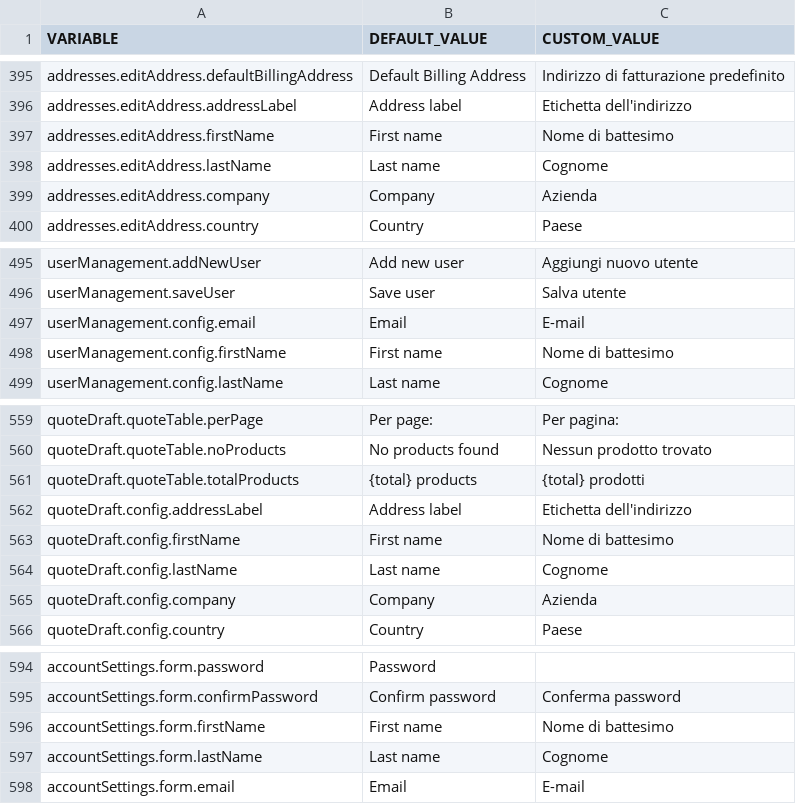
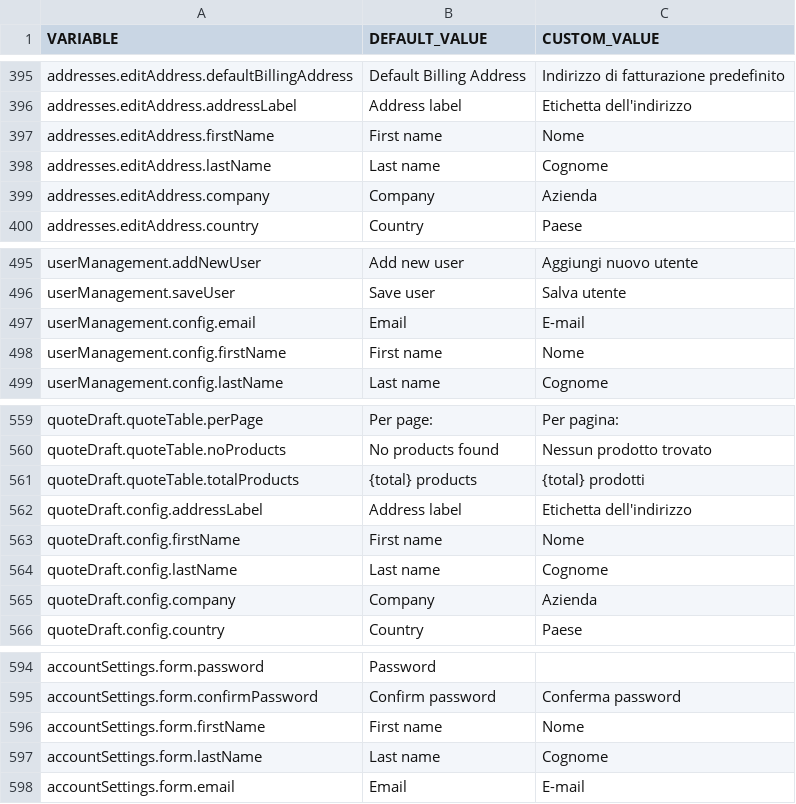
Before and after one commit to DMA-digital-for-business/logiexpert-b2b-buyer-portal, a CSV file: logiexpert-b2b-translations-en-it.csv, drawn as a sheet; only a part is shown, gaps mark what is left out.

Commit message:
Updated translations

```diff
--- a/logiexpert-b2b-translations-en-it.csv
+++ b/logiexpert-b2b-translations-en-it.csv
@@ -396,3 +396,3 @@ addresses.editAddress.defaultBillingAddress,Default Billing Address,Indirizzo di
 addresses.editAddress.addressLabel,Address label,Etichetta dell'indirizzo
-addresses.editAddress.firstName,First name,Nome di battesimo
+addresses.editAddress.firstName,First name,Nome
 addresses.editAddress.lastName,Last name,Cognome
@@ -497,3 +497,3 @@ userManagement.saveUser,Save user,Salva utente
 userManagement.config.email,Email,E-mail
-userManagement.config.firstName,First name,Nome di battesimo
+userManagement.config.firstName,First name,Nome
 userManagement.config.lastName,Last name,Cognome
@@ -562,3 +562,3 @@ quoteDraft.quoteTable.totalProducts,{total} products,{total} prodotti
 quoteDraft.config.addressLabel,Address label,Etichetta dell'indirizzo
-quoteDraft.config.firstName,First name,Nome di battesimo
+quoteDraft.config.firstName,First name,Nome
 quoteDraft.config.lastName,Last name,Cognome
@@ -595,3 +595,3 @@ accountSettings.form.password,Password,
 accountSettings.form.confirmPassword,Confirm password,Conferma password
-accountSettings.form.firstName,First name,Nome di battesimo
+accountSettings.form.firstName,First name,Nome
 accountSettings.form.lastName,Last name,Cognome
```
Also changed, not shown: 1 other file.
